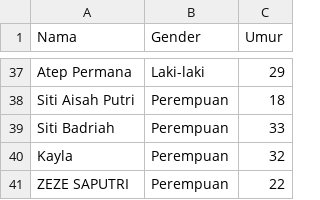
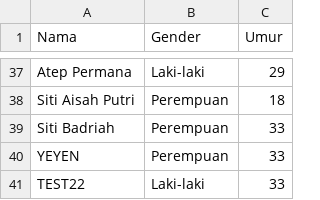
Before and after one commit to idhamaja/drugsPrescriptionSytem, a CSV file: backend/models/data_pasien.csv, drawn as a sheet; only a part is shown, gaps mark what is left out; removed rows and columns are numbered as before the commit, all else as after; the diff names each change by its address in the sheet, - before the commit and + after, or states it on an @@ line.

```diff
--- a/backend/models/data_pasien.csv
+++ b/backend/models/data_pasien.csv
-row 40: Kayla | Perempuan | 32
-row 41: ZEZE SAPUTRI | Perempuan | 22
+row 40: YEYEN | Perempuan | 33
+row 41: TEST22 | Laki-laki | 33
```
Also changed, not shown: 15 other files.
